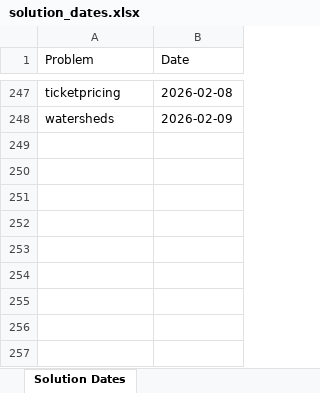
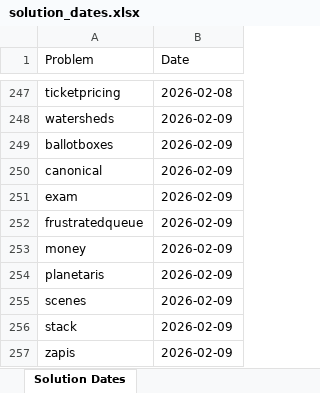
Before and after one commit to ChinZJ/VibeKat, an Excel workbook: solution_dates.xlsx, sheet Solution Dates, drawn as a sheet; only a part is shown, gaps mark what is left out; values as stored, in another font and other column widths than the file's, no borders; the diff names each change by its address in the sheet, - before the commit and + after, or states it on an @@ line.

```diff
--- a/solution_dates.xlsx (sheet Solution Dates)
+++ b/solution_dates.xlsx (sheet Solution Dates)
+row 249: ballotboxes | 2026-02-09
+row 250: canonical | 2026-02-09
+row 251: exam | 2026-02-09
+row 252: frustratedqueue | 2026-02-09
+row 253: money | 2026-02-09
+row 254: planetaris | 2026-02-09
+row 255: scenes | 2026-02-09
+row 256: stack | 2026-02-09
+row 257: zapis | 2026-02-09
```
Also changed, not shown: scores.xlsx, 10 other files.
